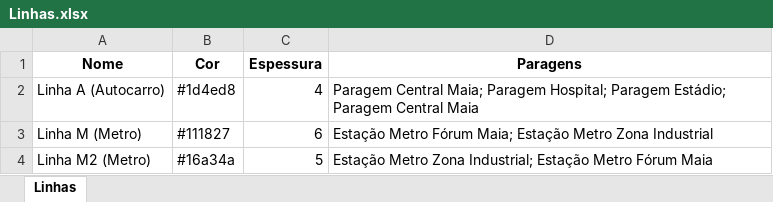
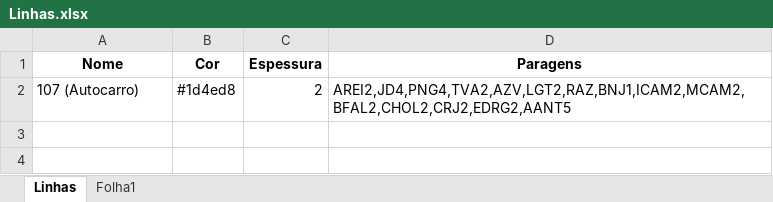
Before and after one commit to ArmandoDauer/MapCaseStudies, an Excel workbook: Linhas.xlsx, sheet Linhas, drawn as a sheet; values as stored, in another font and other column widths than the file's, no borders; removed rows and columns are numbered as before the commit, all else as after; the diff names each change by its address in the sheet, - before the commit and + after, or states it on an @@ line.

Commit message:
Add files via upload

```diff
--- a/Linhas.xlsx (sheet Linhas)
+++ b/Linhas.xlsx (sheet Linhas)
+sheet tab: Folha1
-row 2: Linha A (Autocarro) | #1d4ed8 | 4 | Paragem Central Maia; Paragem Hospital; Paragem Estádio; Paragem Central Maia
-row 3: Linha M (Metro) | #111827 | 6 | Estação Metro Fórum Maia; Estação Metro Zona Industrial
-row 4: Linha M2 (Metro) | #16a34a | 5 | Estação Metro Zona Industrial; Estação Metro Fórum Maia
+row 2: 107 (Autocarro) | #1d4ed8 | 2 | AREI2,JD4,PNG4,TVA2,AZV,LGT2,RAZ,BNJ1,ICAM2,MCAM2,BFAL2,CHOL2,CRJ2,EDRG2,AANT5
```
